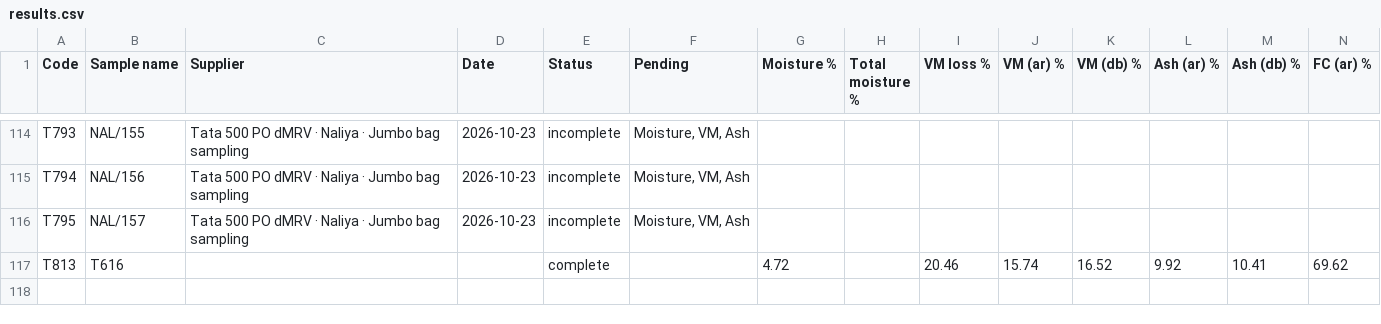
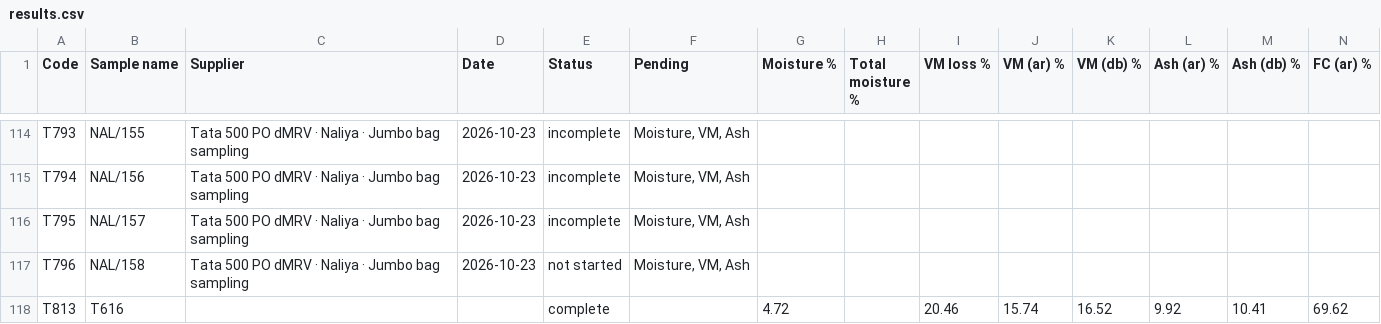
Before and after one commit to girish-vastrakar/weighing_data_QR, a CSV file: results.csv, drawn as a sheet; only a part is shown, gaps mark what is left out; rows hold the shown columns only; the diff names each change by its address in the sheet, - before the commit and + after, or states it on an @@ line.

```diff
--- a/results.csv
+++ b/results.csv
+row 117: T796 | NAL/158 | Tata 500 PO dMRV · Naliya · Jumbo bag sampling | 2026-10-23 | not started | Moisture, VM, Ash
```
Also changed, not shown: 1 other file.
